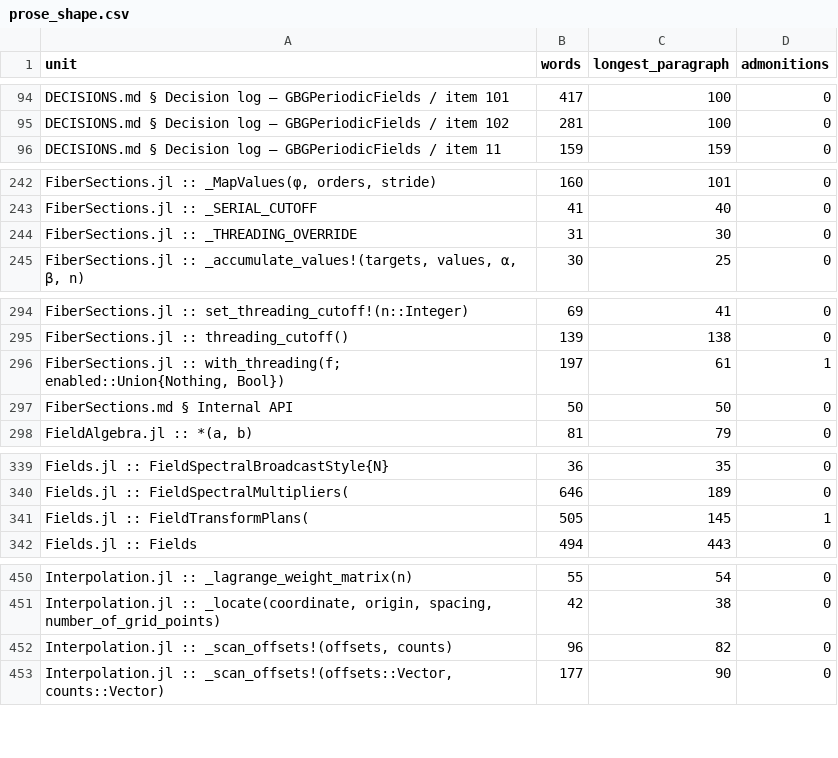
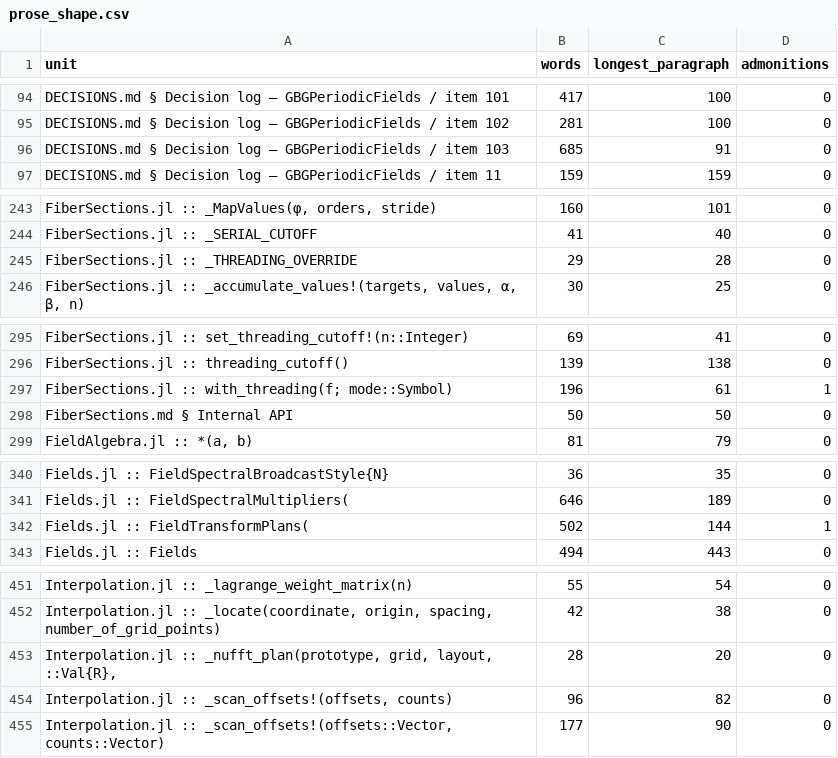
Before and after one commit to GrigorySarnitsky/GBGPeriodicFields.jl, a CSV file: docs/prose_shape.csv, drawn as a sheet; only a part is shown, gaps mark what is left out; the diff covers the shown part only.

```diff
--- a/docs/prose_shape.csv
+++ b/docs/prose_shape.csv
@@ -95,2 +95,3 @@ unit,words,longest_paragraph,admonitions
 "DECISIONS.md § Decision log — GBGPeriodicFields / item 102",281,100,0
+"DECISIONS.md § Decision log — GBGPeriodicFields / item 103",685,91,0
 "DECISIONS.md § Decision log — GBGPeriodicFields / item 11",159,159,0
@@ -243,3 +244,3 @@ unit,words,longest_paragraph,admonitions
 "FiberSections.jl :: _SERIAL_CUTOFF",41,40,0
-"FiberSections.jl :: _THREADING_OVERRIDE",31,30,0
+"FiberSections.jl :: _THREADING_OVERRIDE",29,28,0
 "FiberSections.jl :: _accumulate_values!(targets, values, α, β, n)",30,25,0
@@ -295,3 +296,3 @@ unit,words,longest_paragraph,admonitions
 "FiberSections.jl :: threading_cutoff()",139,138,0
-"FiberSections.jl :: with_threading(f; enabled::Union{Nothing, Bool})",197,61,1
+"FiberSections.jl :: with_threading(f; mode::Symbol)",196,61,1
 "FiberSections.md § Internal API",50,50,0
@@ -340,3 +341,3 @@ unit,words,longest_paragraph,admonitions
 "Fields.jl :: FieldSpectralMultipliers(",646,189,0
-"Fields.jl :: FieldTransformPlans(",505,145,1
+"Fields.jl :: FieldTransformPlans(",502,144,1
 "Fields.jl :: Fields",494,443,0
@@ -451,2 +452,3 @@ unit,words,longest_paragraph,admonitions
 "Interpolation.jl :: _locate(coordinate, origin, spacing, number_of_grid_points)",42,38,0
+"Interpolation.jl :: _nufft_plan(prototype, grid, layout, ::Val{R},",28,20,0
 "Interpolation.jl :: _scan_offsets!(offsets, counts)",96,82,0
```
Also changed, not shown: 2 edited cells elsewhere in this file.
